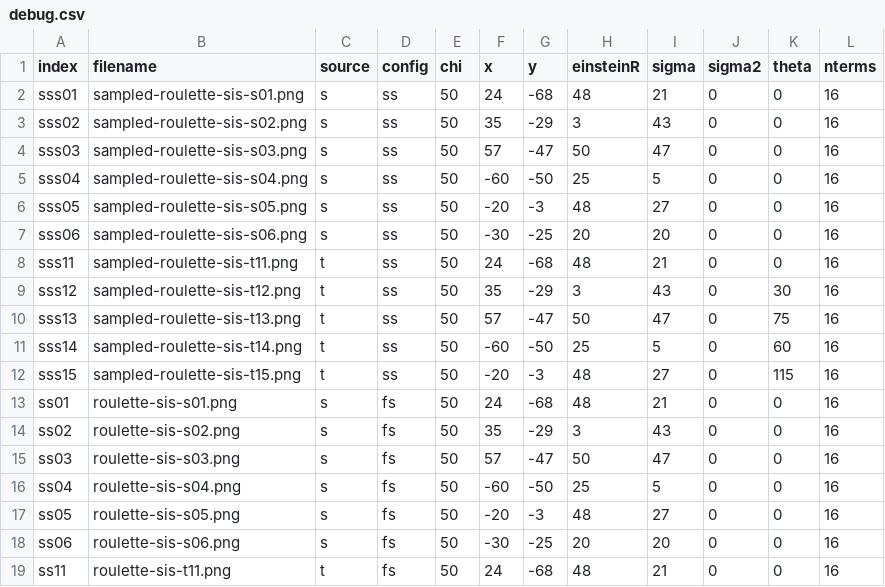
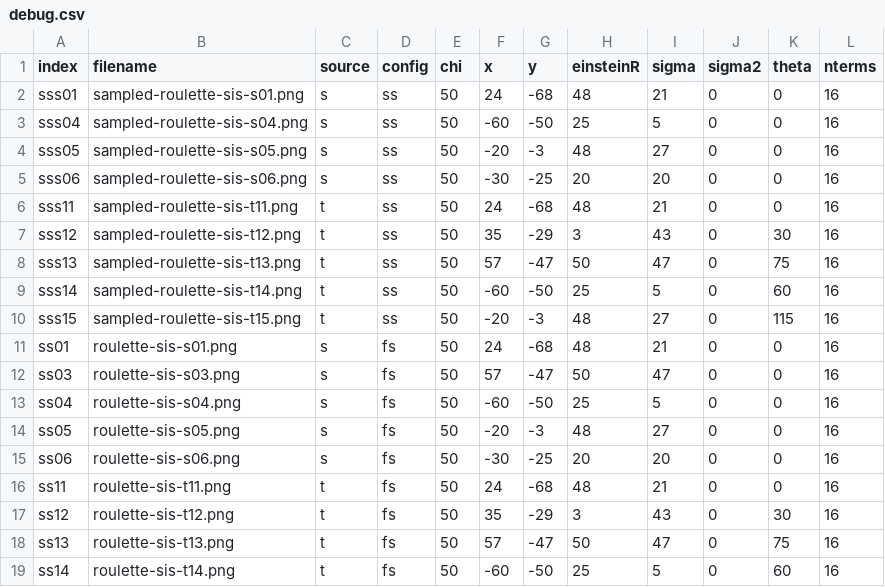
Before and after one commit to Simon-Ing/Cosmo_Ai, a CSV file: RegressionTest/roulette/debug.csv, drawn as a sheet; only a part is shown; the shorter side is filled out with more unchanged rows; the diff names each change by its address in the sheet, - before the commit and + after, or states it on an @@ line.

```diff
--- a/RegressionTest/roulette/debug.csv
+++ b/RegressionTest/roulette/debug.csv
-row 3: sss02 | sampled-roulette-sis-s02.png | s | ss | 50 | 35 | -29 | 3 | 43 | 0 | 0 | 16
-row 4: sss03 | sampled-roulette-sis-s03.png | s | ss | 50 | 57 | -47 | 50 | 47 | 0 | 0 | 16
-row 14: ss02 | roulette-sis-s02.png | s | fs | 50 | 35 | -29 | 3 | 43 | 0 | 0 | 16
```
Also changed, not shown: RegressionTest/rotatedsis/debug.csv.
